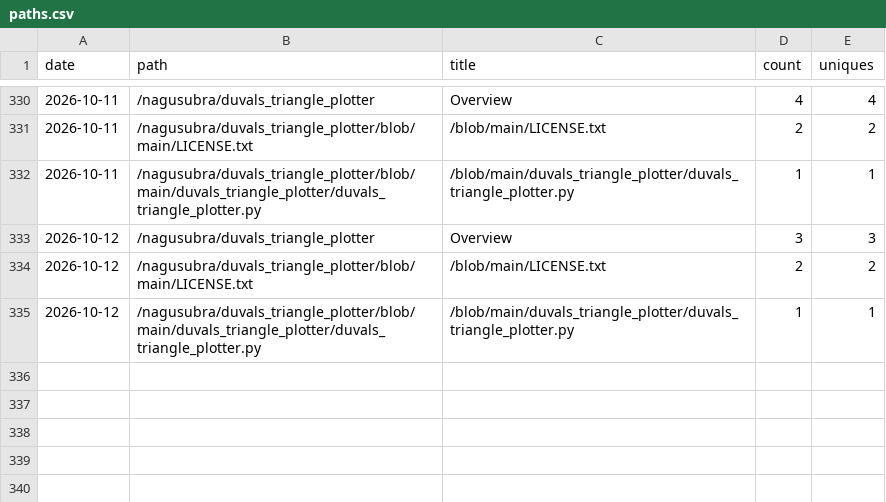
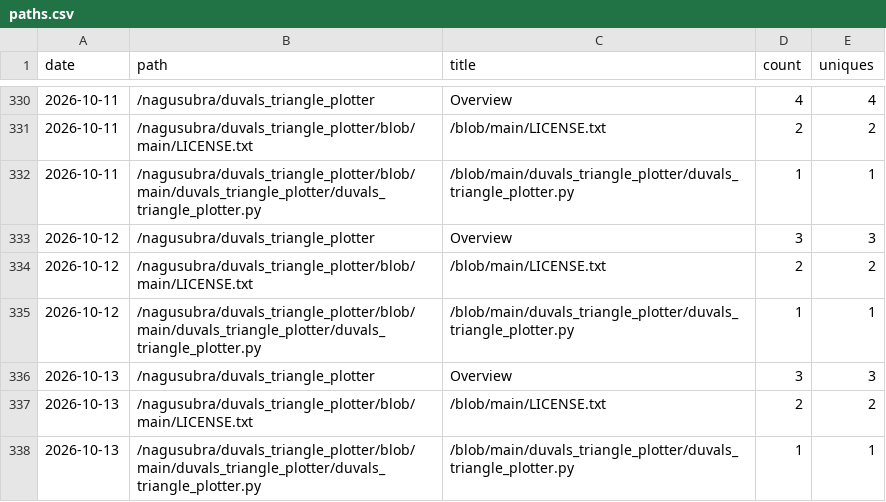
Before and after one commit to nagusubra/traffic, a CSV file: .metrics/data/duvals_triangle_plotter/paths.csv, drawn as a sheet; only a part is shown, gaps mark what is left out; the diff names each change by its address in the sheet, - before the commit and + after, or states it on an @@ line.

```diff
--- a/.metrics/data/duvals_triangle_plotter/paths.csv
+++ b/.metrics/data/duvals_triangle_plotter/paths.csv
+row 336: 2026-10-13 | /nagusubra/duvals_triangle_plotter | Overview | 3 | 3
+row 337: 2026-10-13 | /nagusubra/duvals_triangle_plotter/blob/main/LICENSE.txt | /blob/main/LICENSE.txt | 2 | 2
+row 338: 2026-10-13 | /nagusubra/duvals_triangle_plotter/blob/main/duvals_triangle_plotter/duvals_triangle_plotter.py | /blob/main/duvals_triangle_plotter/duvals_triangle_plotter.py | 1 | 1
```
Also changed, not shown: .metrics/data/AI-customer-counter/paths.csv, .metrics/data/industry-hackathon-lab/paths.csv, 19 other files.
